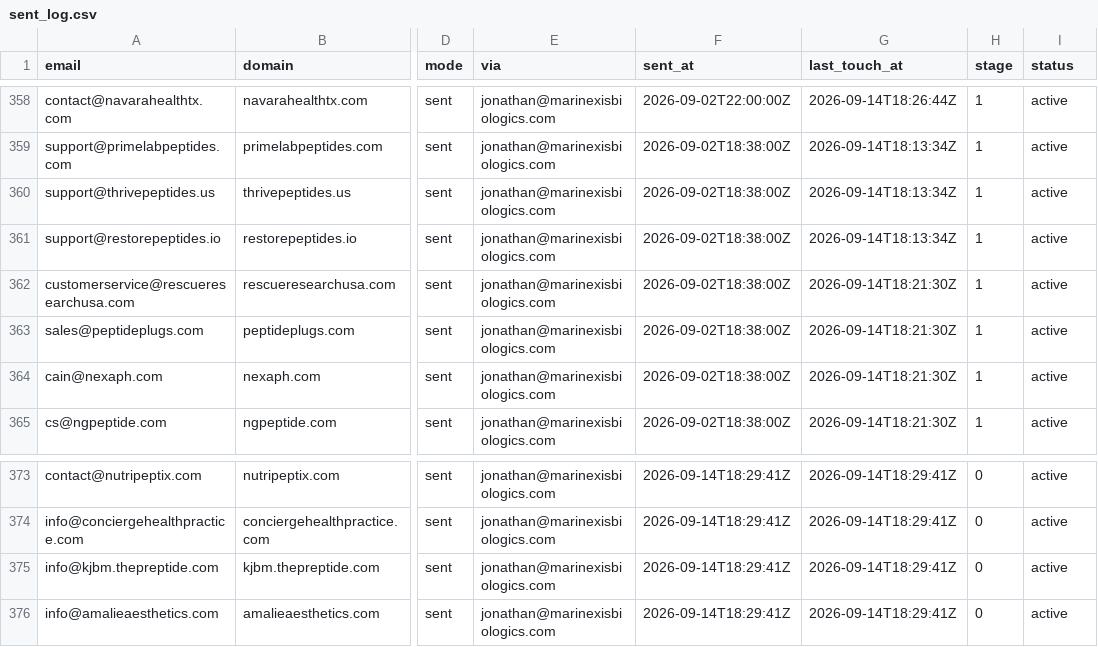
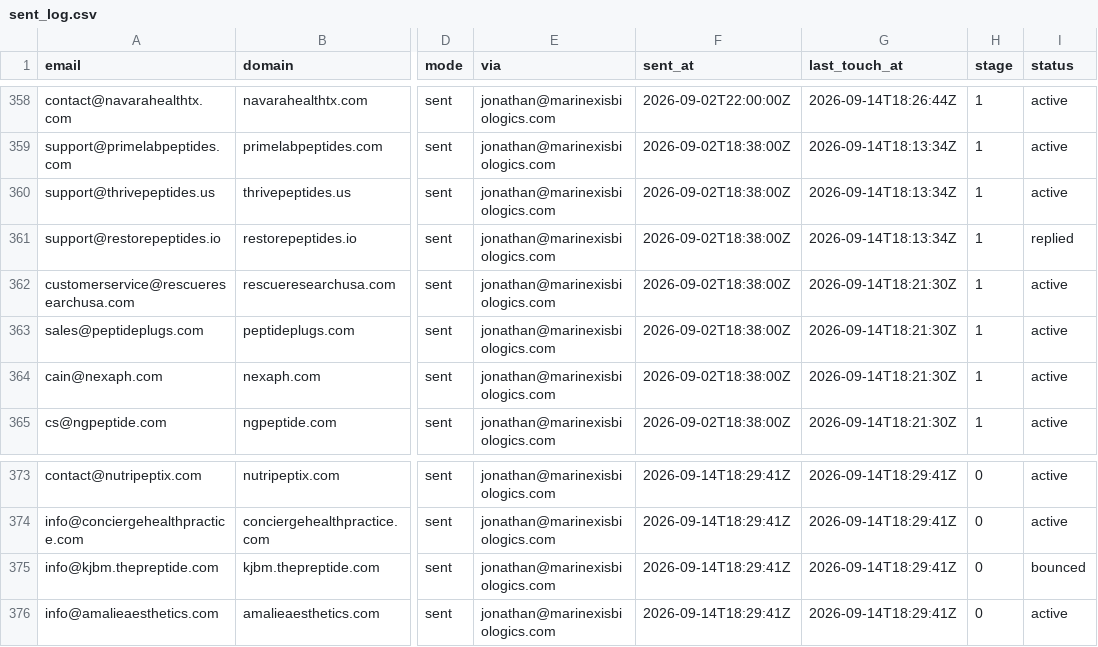
Before and after one commit to cfnoperations1-cell/g, a CSV file: outreach/sent_log.csv, drawn as a sheet; only a part is shown, gaps mark what is left out; the diff covers the shown part only; the diff names each change by its address in the sheet, - before the commit and + after, or states it on an @@ line.

```diff
--- a/outreach/sent_log.csv
+++ b/outreach/sent_log.csv
-I361 (status): active
+I361 (status): replied
-I375 (status): active
+I375 (status): bounced
```
Also changed, not shown: 6 edited cells elsewhere in this file.
